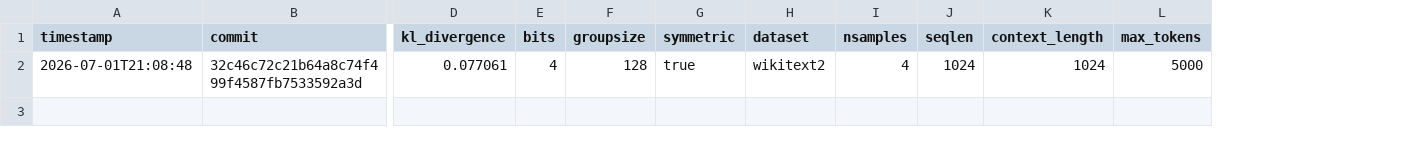
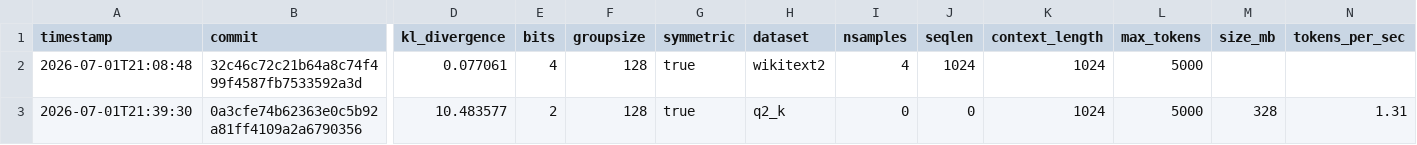
Before and after one commit to vektorprime/AutoQuant, a TSV file: results.tsv, drawn as a sheet; only a part is shown, gaps mark what is left out; rows hold the shown columns only; the diff names each change by its address in the sheet, - before the commit and + after, or states it on an @@ line.

```diff
--- a/results.tsv
+++ b/results.tsv
+column M (size_mb), empty
+column N (tokens_per_sec), empty
+row 3: 2026-07-01T21:39:30 | 0a3cfe74b62363e0c5b92a81ff4109a2a6790356 | 10.483577 | 2 | 128 | true | q2_k | 0 | 0 | 1024 | 5000 | 328 | 1.31
```
Also changed, not shown: 4 other files.
